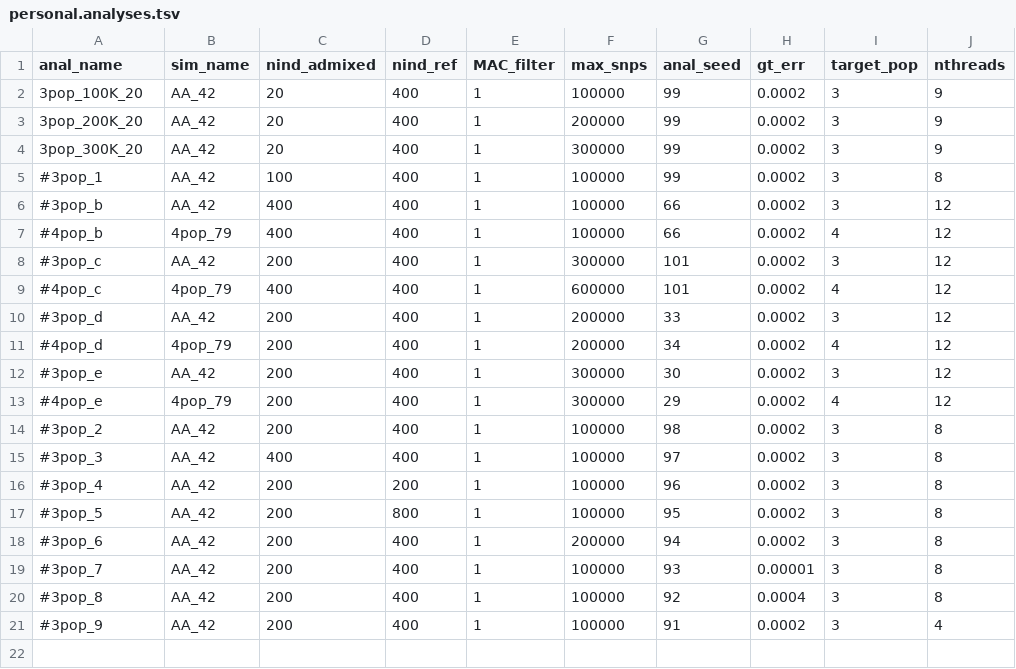
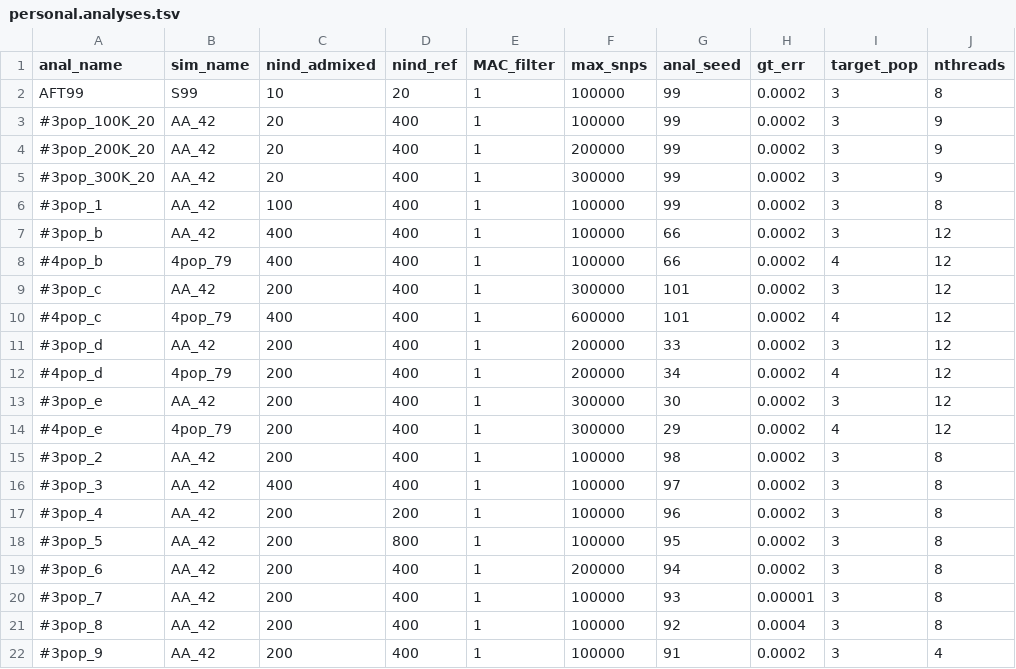
Before and after one commit to rwaples/lai-sim, a TSV file: config/personal.analyses.tsv, drawn as a sheet.

```diff
--- a/config/personal.analyses.tsv
+++ b/config/personal.analyses.tsv
@@ -1,5 +1,6 @@
 anal_name	sim_name	nind_admixed	nind_ref	MAC_filter	max_snps	anal_seed	gt_err	target_pop	nthreads
-3pop_100K_20	AA_42	20	400	1	100000	99	0.0002	3	9
-3pop_200K_20	AA_42	20	400	1	200000	99	0.0002	3	9
-3pop_300K_20	AA_42	20	400	1	300000	99	0.0002	3	9
+AFT99	S99	10	20	1	100000	99	0.0002	3	8
+#3pop_100K_20	AA_42	20	400	1	100000	99	0.0002	3	9
+#3pop_200K_20	AA_42	20	400	1	200000	99	0.0002	3	9
+#3pop_300K_20	AA_42	20	400	1	300000	99	0.0002	3	9
 #3pop_1	AA_42	100	400	1	100000	99	0.0002	3	8
```
Also changed, not shown: config/personal.simulations.tsv, 6 other files.
